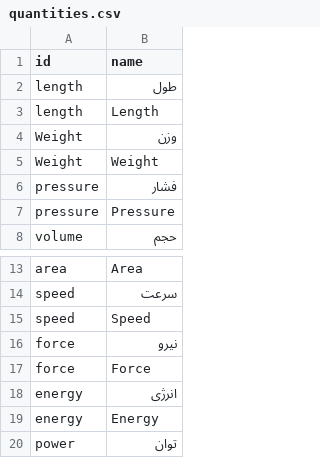
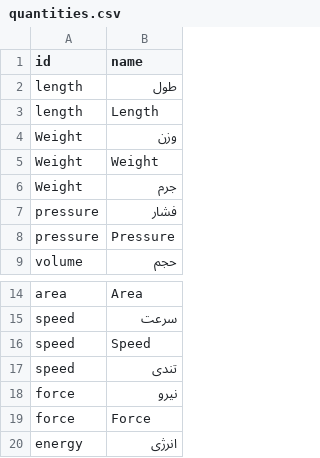
Before and after one commit to ArshiAAkhavan/ANLP, a CSV file: HW1/quantities.csv, drawn as a sheet; only a part is shown, gaps mark what is left out; the shorter side is filled out with more unchanged rows.

Commit message:
Add جرم and تندی

```diff
--- a/HW1/quantities.csv
+++ b/HW1/quantities.csv
@@ -5,2 +5,3 @@ Weight,وزن
 Weight,Weight
+Weight,جرم
 pressure,فشار
@@ -15,2 +16,3 @@ speed,سرعت
 speed,Speed
+speed,تندی
 force,نیرو
```
Also changed, not shown: 1 other file.
